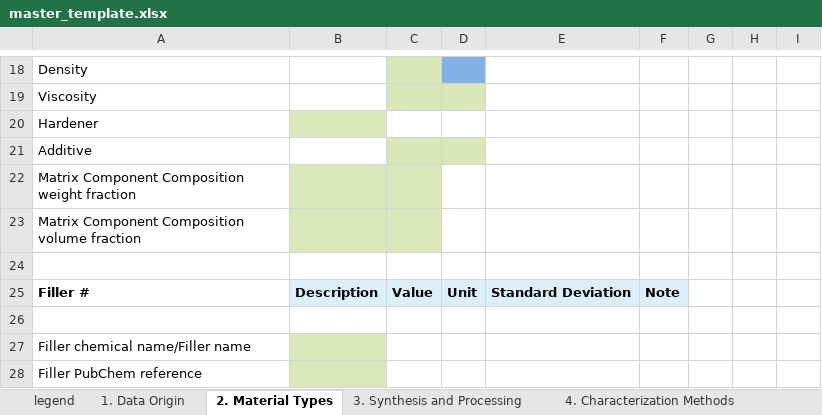
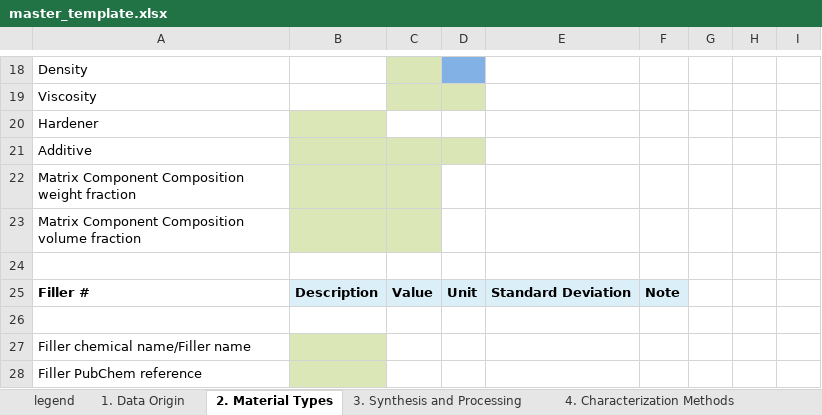
Before and after one commit to Duke-MatSci/nanomine-schema, an Excel workbook: xls-input-forms/master_template.xlsx, sheet 2. Material Types, drawn as a sheet; only a part is shown, gaps mark what is left out; values as stored, in another font and other column widths than the file's, no borders; the diff names each change by its address in the sheet, - before the commit and + after, or states it on an @@ line.

```diff
--- a/xls-input-forms/master_template.xlsx (sheet 2. Material Types)
+++ b/xls-input-forms/master_template.xlsx (sheet 2. Material Types)
-B21 fill: none
+B21 fill: #DAE6B6
```
Also changed, not shown: xls-input-forms/master_template_visco_custom.xlsx.
